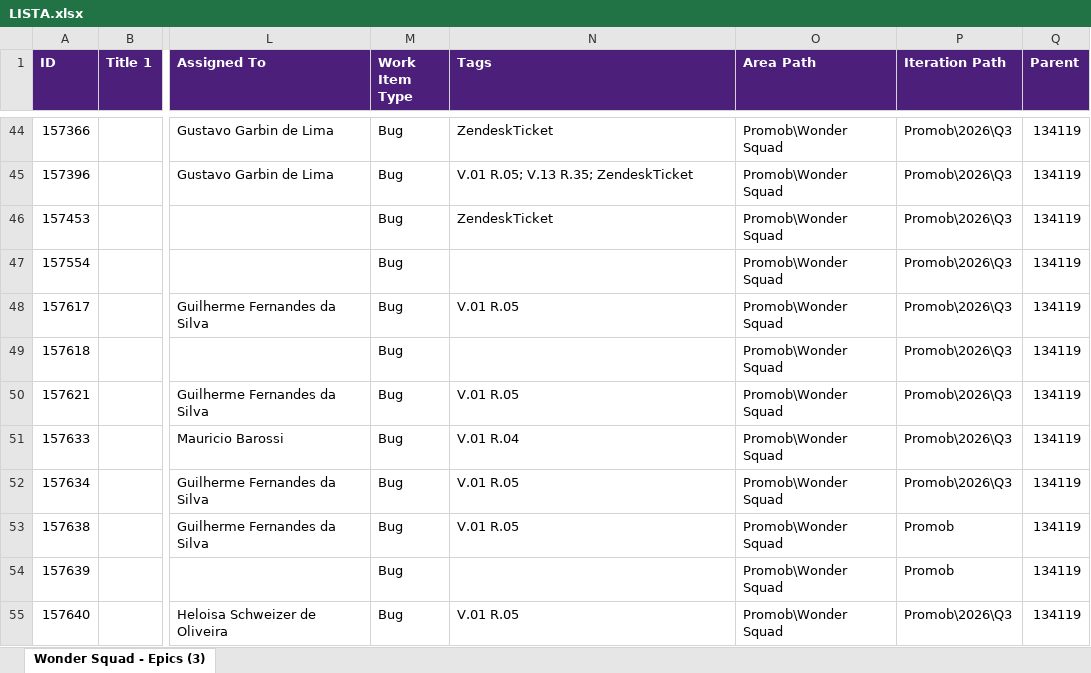
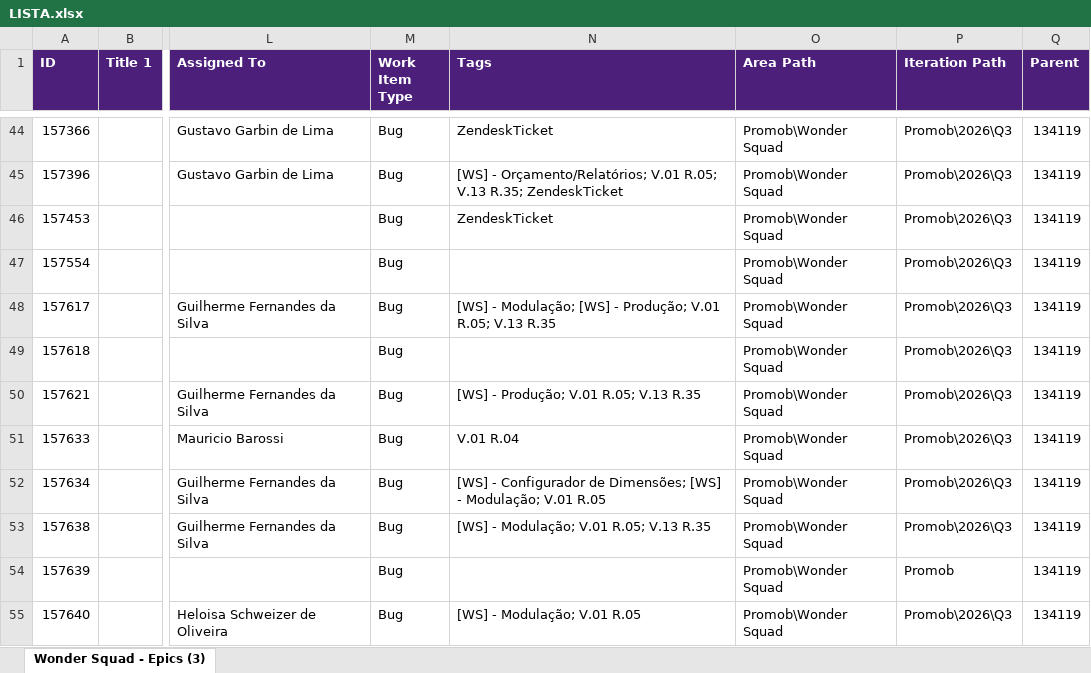
Before and after one commit to Gui08lherme/versao-conteudo, an Excel workbook: LISTA.xlsx, sheet Wonder Squad - Epics (3), drawn as a sheet; only a part is shown, gaps mark what is left out; values as stored, in another font and other column widths than the file's, no borders; the diff covers the shown part only; the diff names each change by its address in the sheet, - before the commit and + after, or states it on an @@ line.

```diff
--- a/LISTA.xlsx (sheet Wonder Squad - Epics (3))
+++ b/LISTA.xlsx (sheet Wonder Squad - Epics (3))
-N45 (Tags): V.01 R.05;…
+N45 (Tags): [WS] - Orçamento/Relatórios; V.01 R.05;…
-N48 (Tags): V.01 R.05
+N48 (Tags): [WS] - Modulação; [WS] - Produção; V.01 R.05; V.13 R.35
-N50 (Tags): V.01 R.05
+N50 (Tags): [WS] - Produção; V.01 R.05; V.13 R.35
-N52 (Tags): V.01 R.05
+N52 (Tags): [WS] - Configurador de Dimensões; [WS] - Modulação; V.01 R.05
-N53 (Tags): V.01 R.05
+N53 (Tags): [WS] - Modulação; V.01 R.05; V.13 R.35
-P53 (Iteration Path): Promob
+P53 (Iteration Path): Promob\2026\Q3
-N55 (Tags): V.01 R.05
+N55 (Tags): [WS] - Modulação; V.01 R.05
```
Also changed, not shown: 1 added row and 74 edited cells elsewhere in this sheet.
